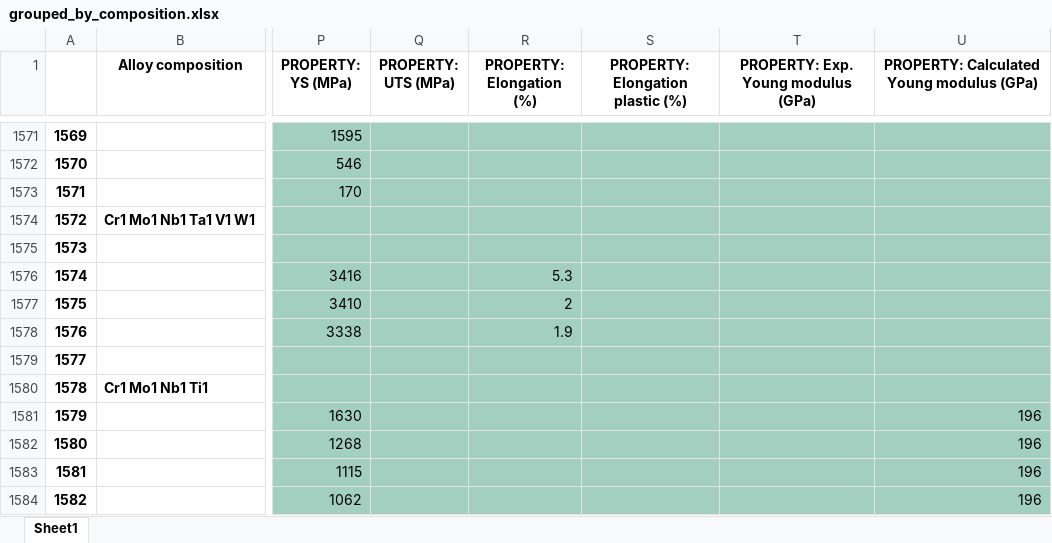
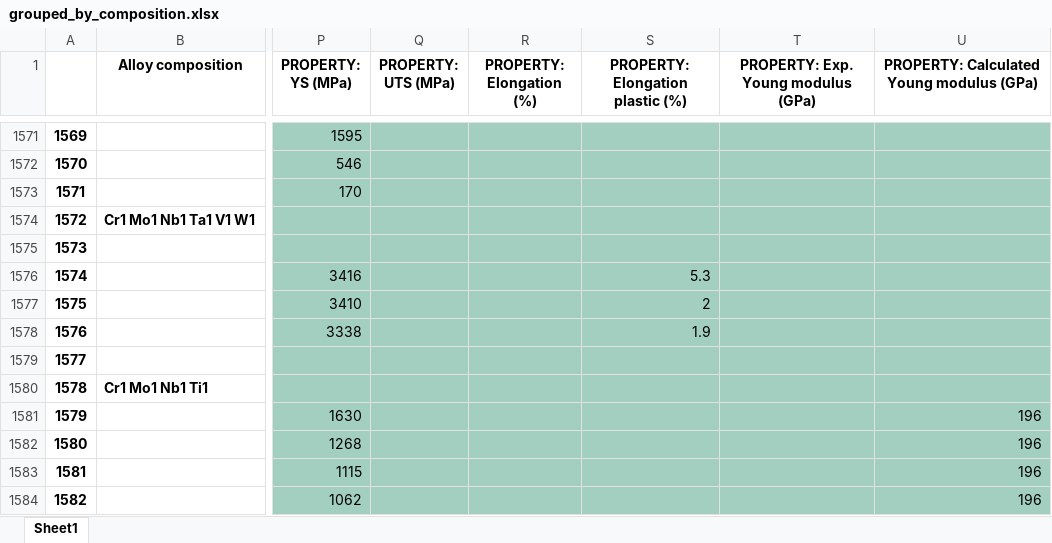
Before and after one commit to CitrineInformatics/MPEA_dataset, an Excel workbook: stats_and_tables/grouped_by_composition.xlsx, sheet Sheet1, drawn as a sheet; only a part is shown, gaps mark what is left out; values as stored, in another font and other column widths than the file's, no borders; the diff names each change by its address in the sheet, - before the commit and + after, or states it on an @@ line.

Commit message:
updated a few elongation values to elongation plastic, reran all scripts

```diff
--- a/stats_and_tables/grouped_by_composition.xlsx (sheet Sheet1)
+++ b/stats_and_tables/grouped_by_composition.xlsx (sheet Sheet1)
-R1576 (PROPERTY: Elongation (%)): 5.3
+R1576 (PROPERTY: Elongation (%)): (empty)
-S1576 (PROPERTY: Elongation plastic (%)): (empty)
+S1576 (PROPERTY: Elongation plastic (%)): 5.3
-R1577 (PROPERTY: Elongation (%)): 2
+R1577 (PROPERTY: Elongation (%)): (empty)
-S1577 (PROPERTY: Elongation plastic (%)): (empty)
+S1577 (PROPERTY: Elongation plastic (%)): 2
-R1578 (PROPERTY: Elongation (%)): 1.9
+R1578 (PROPERTY: Elongation (%)): (empty)
-S1578 (PROPERTY: Elongation plastic (%)): (empty)
+S1578 (PROPERTY: Elongation plastic (%)): 1.9
```
Also changed, not shown: 12 other files.
